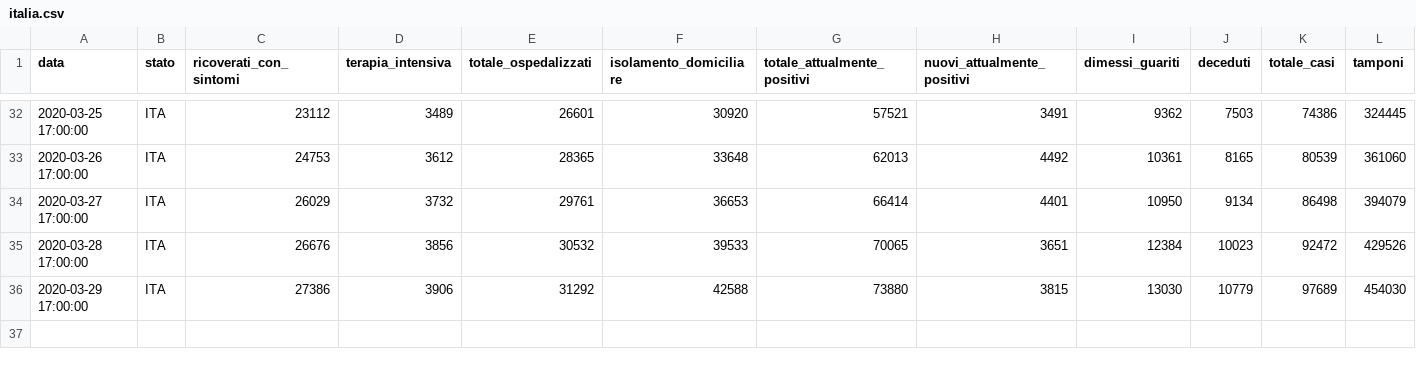
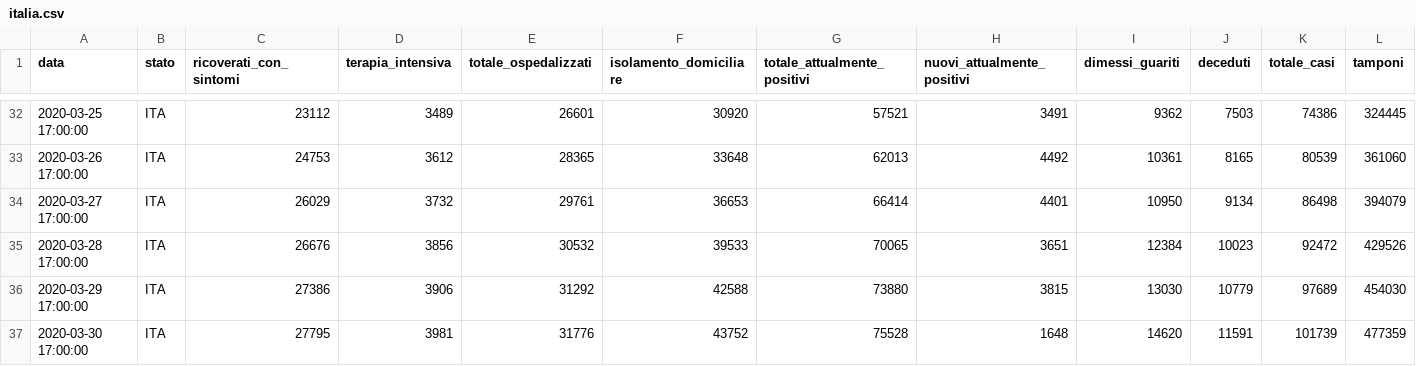
Before and after one commit to camposanto95/prova, a CSV file: italia.csv, drawn as a sheet; only a part is shown, gaps mark what is left out; rows hold the shown columns only; the diff names each change by its address in the sheet, - before the commit and + after, or states it on an @@ line.

Commit message:
Update italia.csv

```diff
--- a/italia.csv
+++ b/italia.csv
+row 37: 2020-03-30 17:00:00 | ITA | 27795 | 3981 | 31776 | 43752 | 75528 | 1648 | 14620 | 11591 | 101739 | 477359
```
